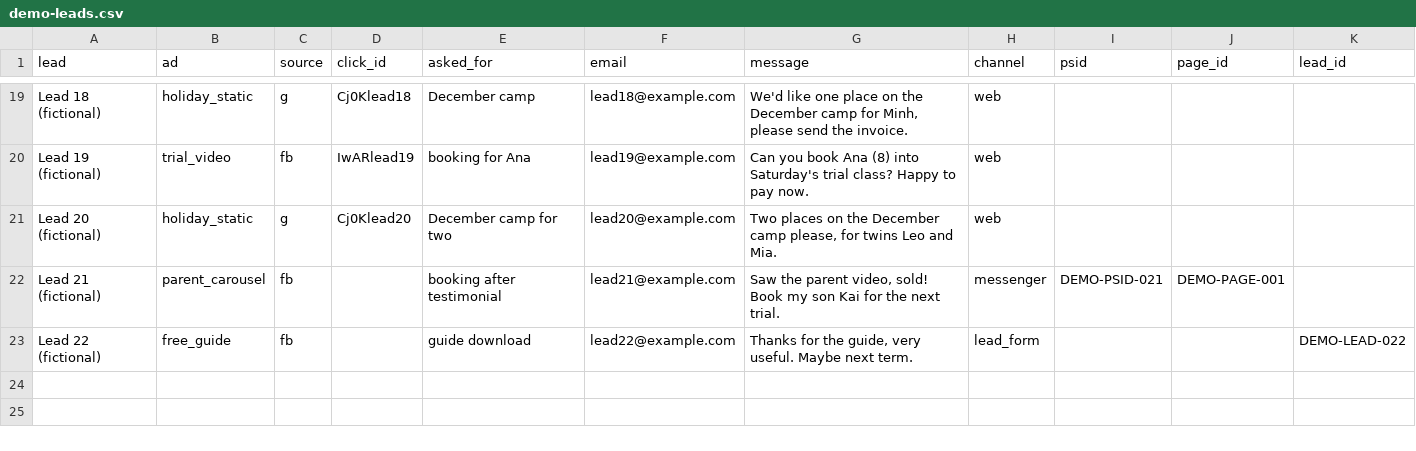
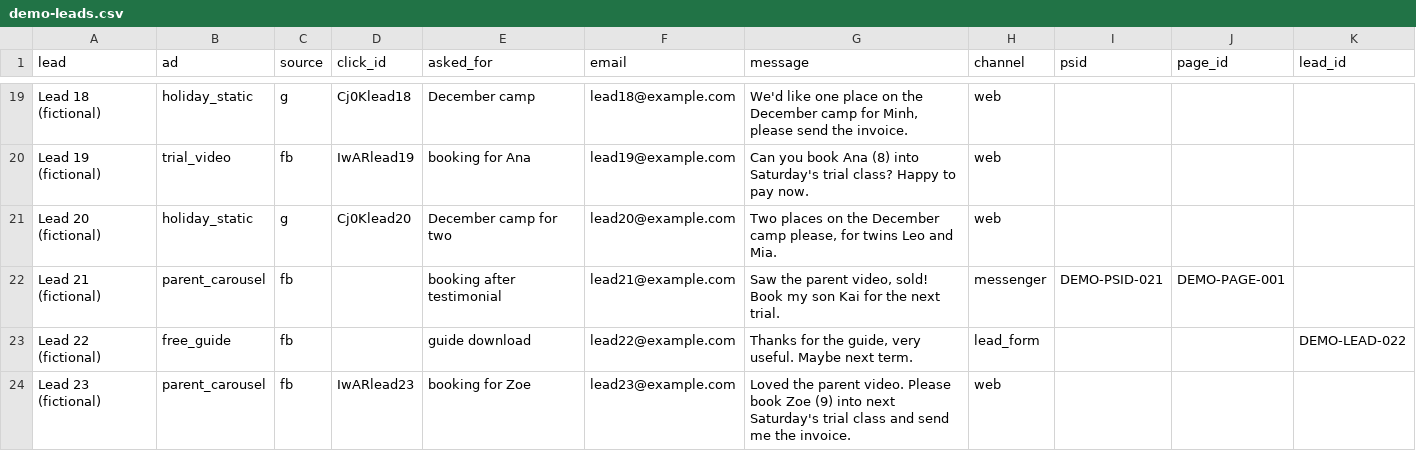
Before and after one commit to longtt-marketing/paid-signal, a CSV file: public/data/demo-leads.csv, drawn as a sheet; only a part is shown, gaps mark what is left out; the diff names each change by its address in the sheet, - before the commit and + after, or states it on an @@ line.

```diff
--- a/public/data/demo-leads.csv
+++ b/public/data/demo-leads.csv
+row 24: Lead 23 (fictional) | parent_carousel | fb | IwARlead23 | booking for Zoe | lead23@example.com | Loved the parent video. Please book Zoe (9) into next Saturday's trial class and send me the invoice. | web
```
Also changed, not shown: 28 other files.
